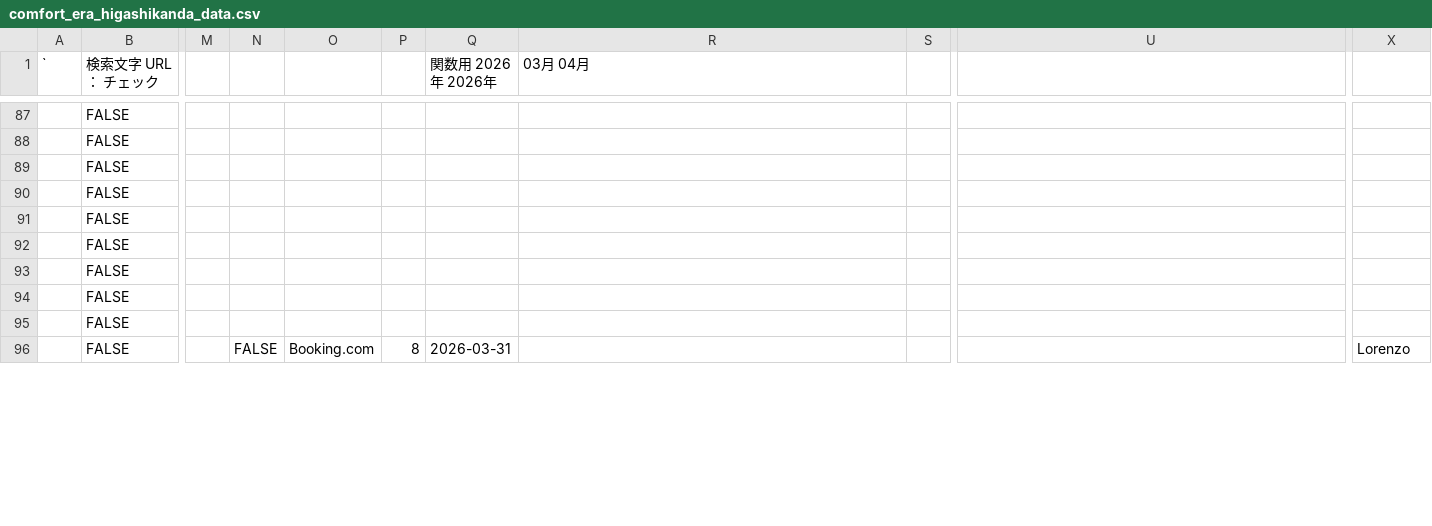
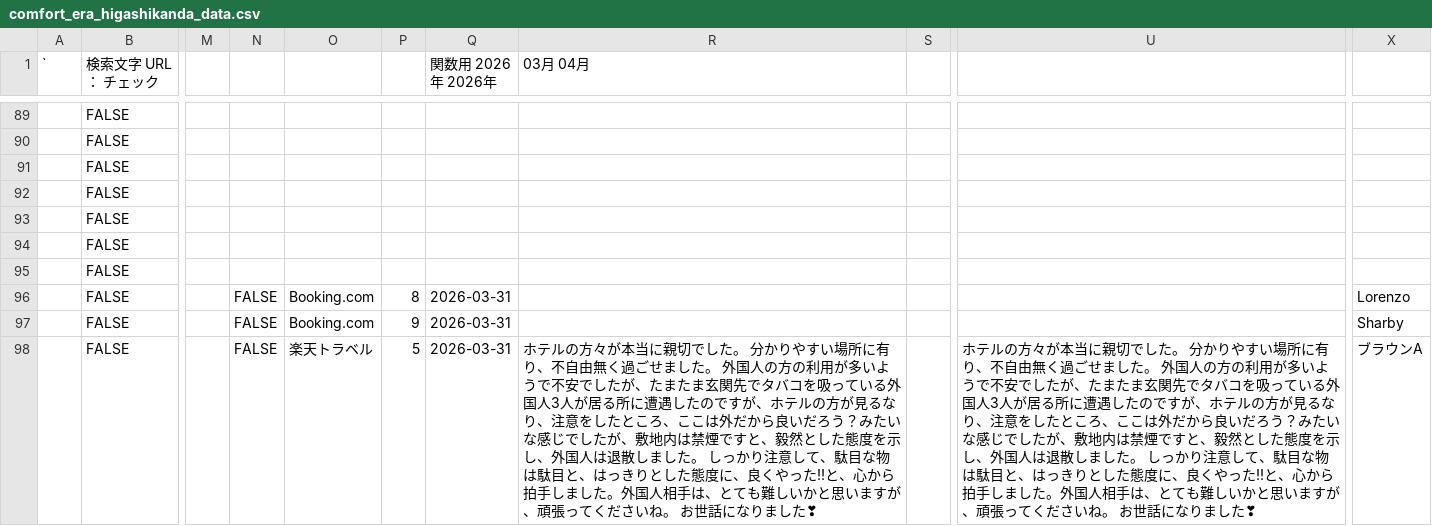
Before and after one commit to TAKAHASHIMITSUGU329/primechange-portal, a CSV file: データ/ホテル口コミデータ/comfort_era_higashikanda_data.csv, drawn as a sheet; only a part is shown, gaps mark what is left out; addresses are those after the commit; the diff covers the shown part only; the diff names each change by its address in the sheet, - before the commit and + after, or states it on an @@ line.

```diff
--- a/データ/ホテル口コミデータ/comfort_era_higashikanda_data.csv
+++ b/データ/ホテル口コミデータ/comfort_era_higashikanda_data.csv
-N96:N97: (empty)
+N96:N97: FALSE
-O96:O97: (empty)
+O96:O97: Booking.com
-P96: (empty)
+P96: 8
-Q96:Q97 (関数用 2026年 2026年): (empty)
+Q96:Q97 (関数用 2026年 2026年): 2026-03-31
-X96: (empty)
+X96: Lorenzo
-P97: (empty)
+P97: 9
-X97: (empty)
+X97: Sharby
-O98: Booking.com
+O98: 楽天トラベル
-P98: 8
+P98: 5
-R98 (03月 04月): (empty)
+R98 (03月 04月): ホテルの方々が本当に親切でした。 分かりやすい場所に有り、不自由無く過ごせました。 外国人の方の利用が多いようで不安でしたが、たまたま玄関先でタバコを吸っている外国人3人が居る所に遭遇したのですが、ホテルの方が見るなり、注意をしたところ、ここは外だから良いだろう？みたいな感じでしたが、敷地内は禁煙ですと、毅然とした態度を示し、外国人は退散しました。 しっかり注意して、駄目な物は駄目と、はっきりとした態度に、良くやった‼と、心から拍手しました。外国人相手は、とても難しいかと思いますが、頑張ってくださいね。 お世話になりました❣
-U98: (empty)
+U98: ホテルの方々が本当に親切でした。 分かりやすい場所に有り、不自由無く過ごせました。 外国人の方の利用が多いようで不安でしたが、たまたま玄関先でタバコを吸っている外国人3人が居る所に遭遇したのですが、ホテルの方が見るなり、注意をしたところ、ここは外だから良いだろう？みたいな感じでしたが、敷地内は禁煙ですと、毅然とした態度を示し、外国人は退散しました。 しっかり注意して、駄目な物は駄目と、はっきりとした態度に、良くやった‼と、心から拍手しました。外国人相手は、とても難しいかと思いますが、頑張ってくださいね。 お世話になりました❣
-X98: Lorenzo
+X98: ブラウンA
```
Also changed, not shown: 5 added rows, 5 removed rows and 48 edited cells elsewhere in this file, データ/ホテル口コミデータ/comfort_suites_tokyobay_data.csv, データ/ホテル口コミデータ/hearton_data.csv, 33 other files.
